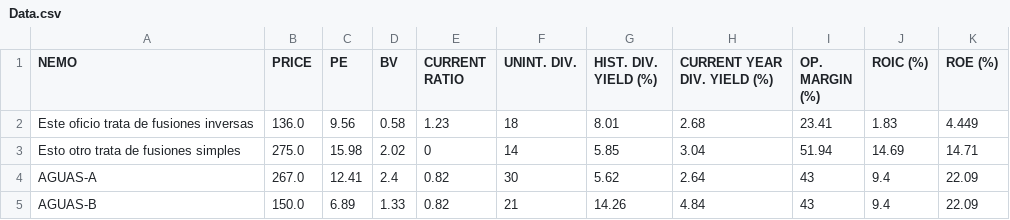
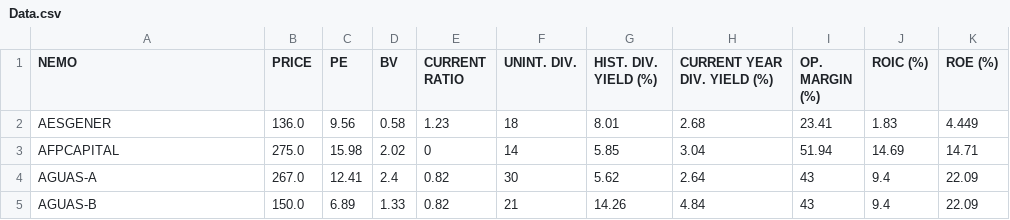
Before and after one commit to roschmid/waynefoundation, a CSV file: Data.csv, drawn as a sheet; only a part is shown.

Commit message:
Update Data.csv

```diff
--- a/Data.csv
+++ b/Data.csv
@@ -1,4 +1,4 @@
 NEMO,PRICE,PE,BV,CURRENT RATIO,UNINT. DIV.,HIST. DIV. YIELD (%),CURRENT YEAR DIV. YIELD (%),OP. MARGIN (%),ROIC (%),ROE (%)
-Este oficio trata de fusiones inversas,136.0,9.56,0.58,1.23,18,8.01,2.68,23.41,1.83,4.449
-Esto otro trata de fusiones simples,275.0,15.98,2.02,0,14,5.85,3.04,51.94,14.69,14.71
+AESGENER,136.0,9.56,0.58,1.23,18,8.01,2.68,23.41,1.83,4.449
+AFPCAPITAL,275.0,15.98,2.02,0,14,5.85,3.04,51.94,14.69,14.71
 AGUAS-A,267.0,12.41,2.4,0.82,30,5.62,2.64,43,9.4,22.09
```
